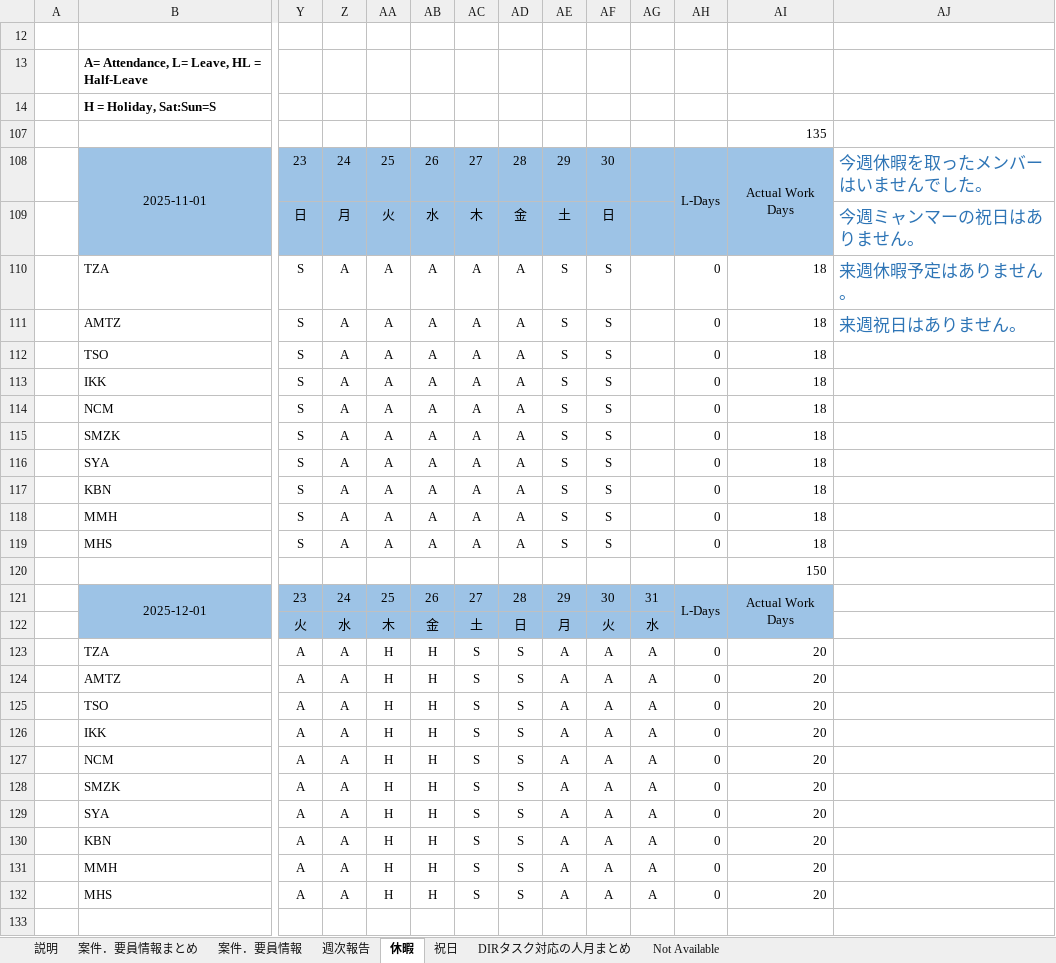
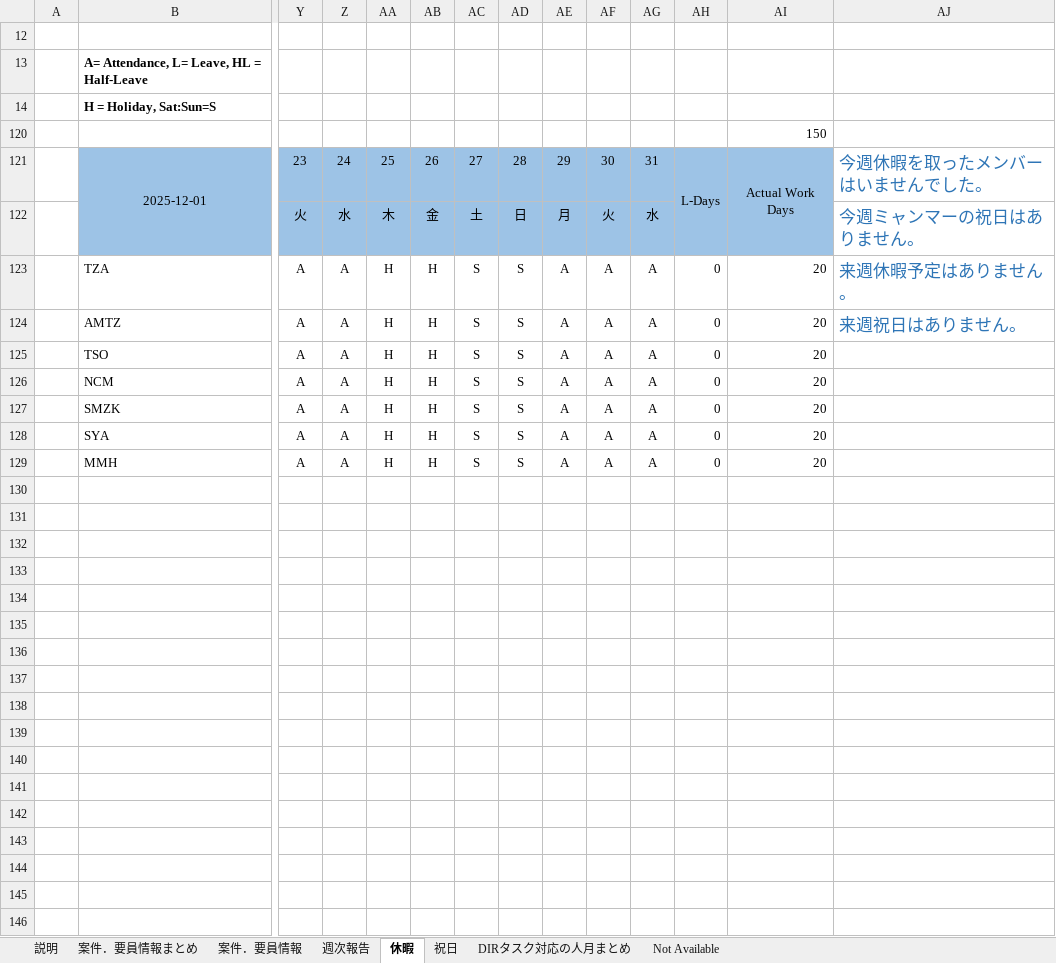
Before and after one commit to TSO-Authentic/T_to_D, an Excel workbook: (WB4)案件．要員情報_202504-202603.xlsx, sheet 休暇, drawn as a sheet; only a part is shown, gaps mark what is left out; values as stored, in another font and other column widths than the file's, no borders; charts and pictures and conditional formats not drawn; rows hold the shown columns only; the diff names each change by its address in the sheet, - before the commit and + after, or states it on an @@ line.

```diff
--- a/(WB4)案件．要員情報_202504-202603.xlsx (sheet 休暇)
+++ b/(WB4)案件．要員情報_202504-202603.xlsx (sheet 休暇)
@@ row 107 hidden:  |  |  |  |  |  |  |  |  |  |  |  | 135 @@
@@ row 108 hidden:  | 2025-11-01 | 23 | 24 | 25 | 26 | 27 | 28 | 29 | 30 |  | L-Days | Actual Work Days | 今週休暇を取ったメンバーはいませんでした。 @@
@@ row 109 hidden:  |  | 日 | 月 | 火 | 水 | 木 | 金 | 土 | 日 |  |  |  | 今週ミャンマーの祝日はありません。 @@
@@ row 110 hidden:  | TZA | S | A | A | A | A | A | S | S |  | 0 | 18 | 来週休暇予定はありません。 @@
@@ row 111 hidden:  | AMTZ | S | A | A | A | A | A | S | S |  | 0 | 18 | 来週祝日はありません。 @@
@@ row 112 hidden:  | TSO | S | A | A | A | A | A | S | S |  | 0 | 18 @@
@@ row 113 hidden:  | IKK | S | A | A | A | A | A | S | S |  | 0 | 18 @@
@@ row 114 hidden:  | NCM | S | A | A | A | A | A | S | S |  | 0 | 18 @@
@@ row 115 hidden:  | SMZK | S | A | A | A | A | A | S | S |  | 0 | 18 @@
@@ row 116 hidden:  | SYA | S | A | A | A | A | A | S | S |  | 0 | 18 @@
@@ row 117 hidden:  | KBN | S | A | A | A | A | A | S | S |  | 0 | 18 @@
@@ row 118 hidden:  | MMH | S | A | A | A | A | A | S | S |  | 0 | 18 @@
@@ row 119 hidden:  | MHS | S | A | A | A | A | A | S | S |  | 0 | 18 @@
-AJ121: (empty)
+AJ121: 今週休暇を取ったメンバーはいませんでした。
-AJ122: (empty)
+AJ122: 今週ミャンマーの祝日はありません。
-AJ123: (empty)
+AJ123: 来週休暇予定はありません。
-AJ124: (empty)
+AJ124: 来週祝日はありません。
-row 126:  | IKK | A | A | H | H | S | S | A | A | A | 0 | 20
-row 130:  | KBN | A | A | H | H | S | S | A | A | A | 0 | 20
-row 132:  | MHS | A | A | H | H | S | S | A | A | A | 0 | 20
```
Also changed, not shown: sheet 案件．要員情報, sheet 案件．要員情報まとめ, sheet 週次報告, sheet DIRタスク対応の人月まとめ, formulas that keep their value, hidden cells, charts or pictures.
